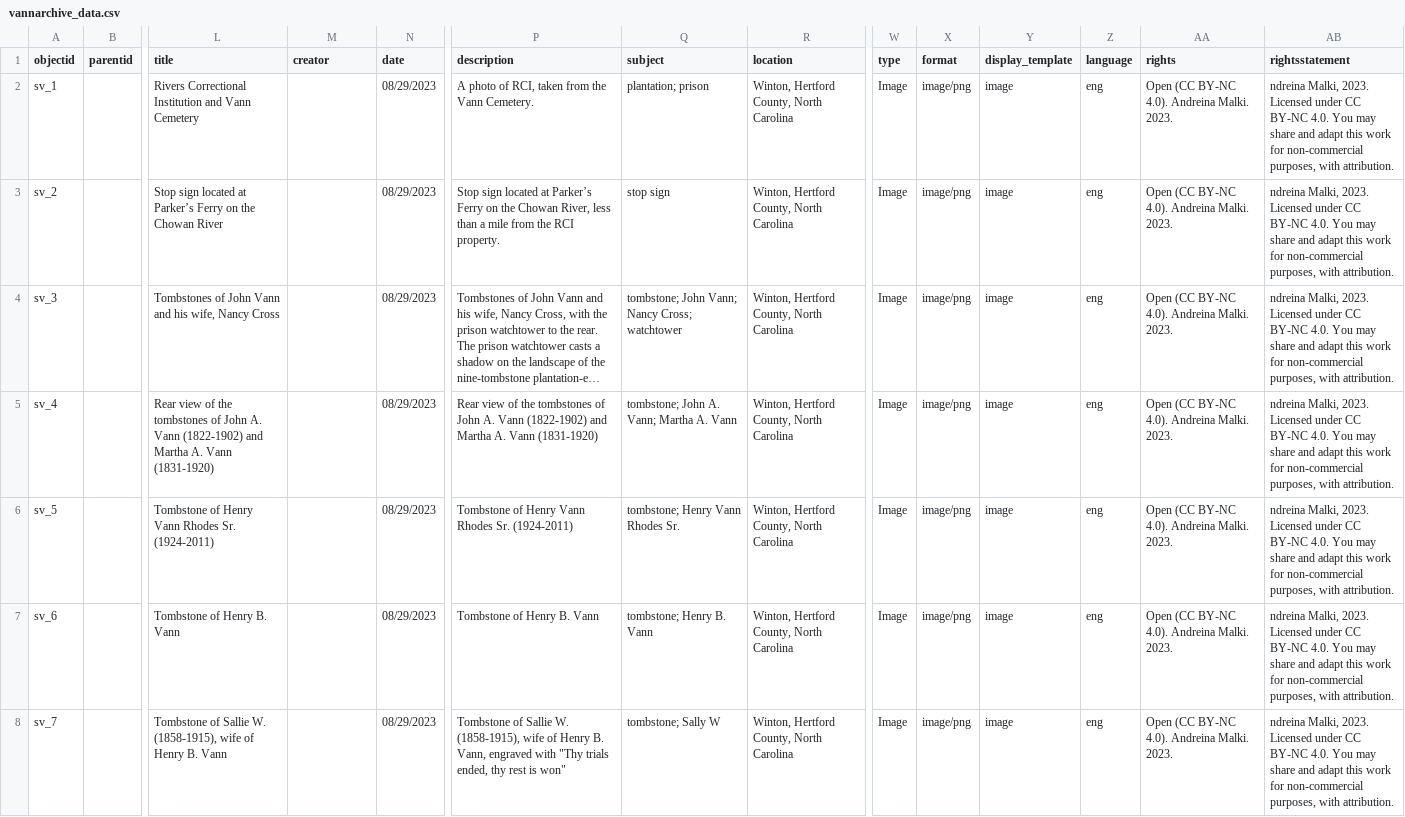
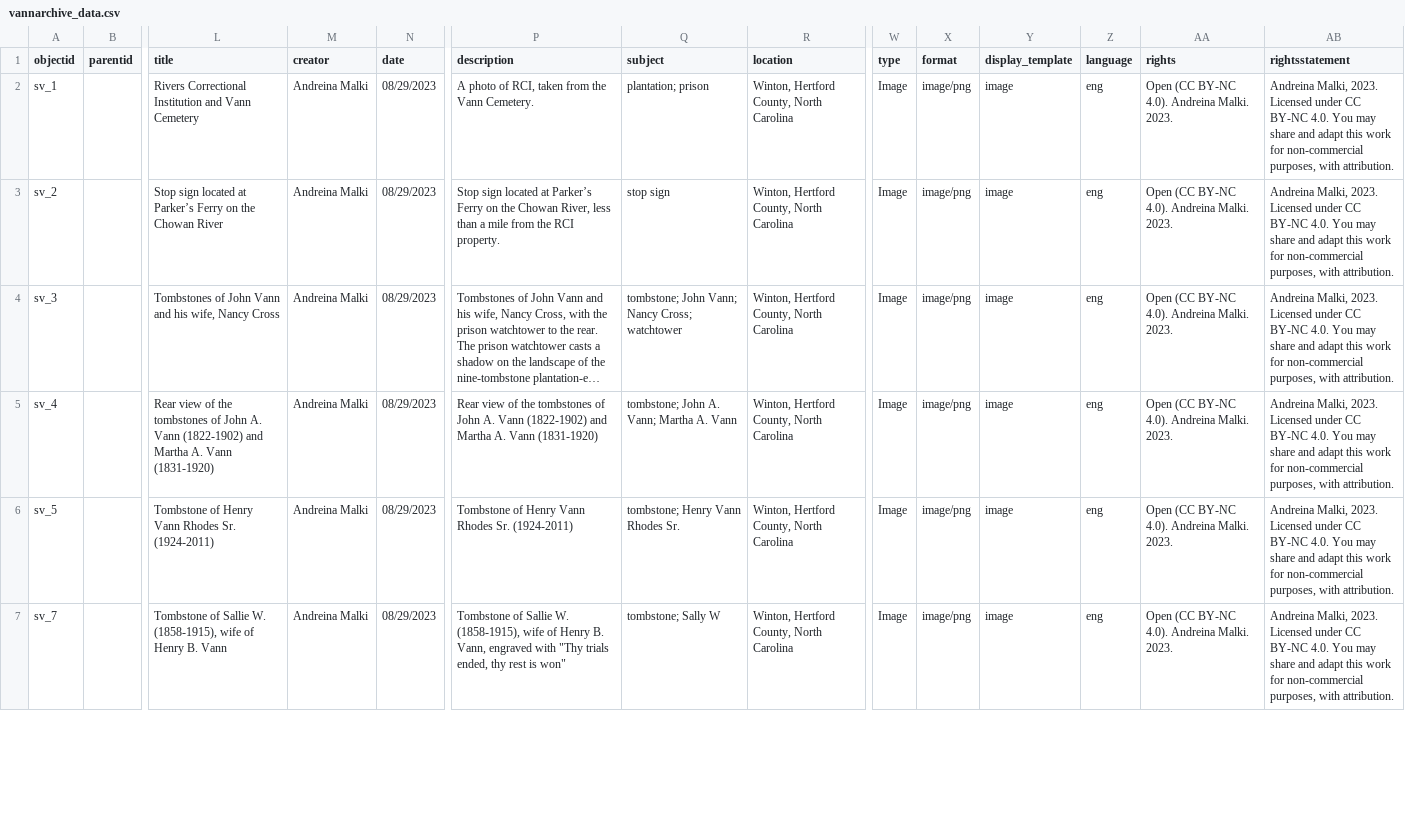
Before and after one commit to amalkir/VannPlantationArchive, a CSV file: _data/vannarchive_data.csv, drawn as a sheet; only a part is shown, gaps mark what is left out; long unchanged cells end in …; removed rows and columns are numbered as before the commit, all else as after; rows hold the shown columns only; the diff covers the shown part only; the diff names each change by its address in the sheet, - before the commit and + after, or states it on an @@ line.

```diff
--- a/_data/vannarchive_data.csv
+++ b/_data/vannarchive_data.csv
-M2:M6 (creator): (empty)
+M2:M6 (creator): Andreina Malki
-AB2:AB6 (rightsstatement): ndreina Malki, 2023.…
+AB2:AB6 (rightsstatement): Andreina Malki, 2023.…
-row 7: sv_6 |  | Tombstone of Henry B. Vann |  | 08/29/2023 | Tombstone of Henry B. Vann | tombstone; Henry B. Vann | Winton, Hertford County, North Carolina | Image | image/png | image | eng | Open (CC BY-NC 4.0). Andreina Malki. 2023. | ndreina Malki, 2023. Licensed under CC BY-NC 4.0. You may share and adapt this work for non-commercial purposes, with attribution.
-M7 (creator): (empty)
+M7 (creator): Andreina Malki
-AB7 (rightsstatement): ndreina Malki, 2023.…
+AB7 (rightsstatement): Andreina Malki, 2023.…
```
Also changed, not shown: 56 edited cells elsewhere in this file, objects/object_list.csv, 23 other files.
